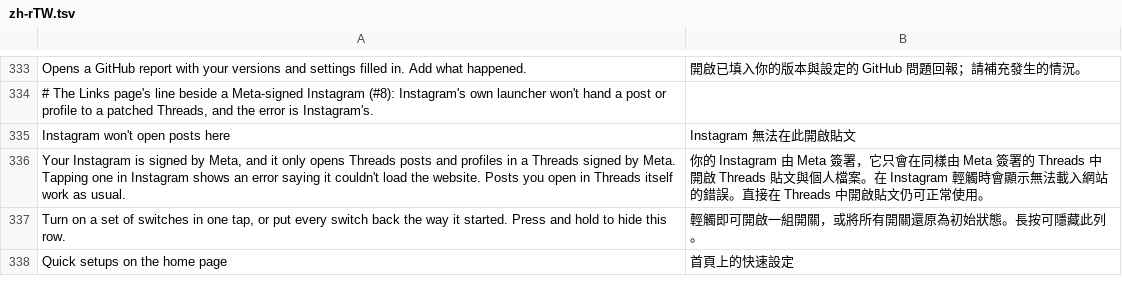
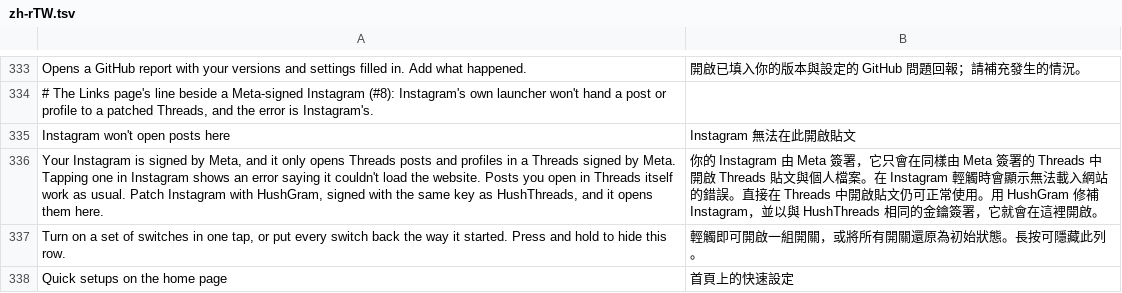
Before and after one commit to SysAdminDoc/HushThreads, a TSV file: extensions/shared/library/src/main/l10n/zh-rTW.tsv, drawn as a sheet; only a part is shown, gaps mark what is left out.

```diff
--- a/extensions/shared/library/src/main/l10n/zh-rTW.tsv
+++ b/extensions/shared/library/src/main/l10n/zh-rTW.tsv
@@ -335,3 +335,3 @@ Opens a GitHub report with your versions and settings filled in. Add what happen
 Instagram won't open posts here	Instagram 無法在此開啟貼文
-Your Instagram is signed by Meta, and it only opens Threads posts and profiles in a Threads signed by Meta. Tapping one in Instagram shows an error saying it couldn't load the website. Posts you open in Threads itself work as usual.	你的 Instagram 由 Meta 簽署，它只會在同樣由 Meta 簽署的 Threads 中開啟 Threads 貼文與個人檔案。在 Instagram 輕觸時會顯示無法載入網站的錯誤。直接在 Threads 中開啟貼文仍可正常使用。
+Your Instagram is signed by Meta, and it only opens Threads posts and profiles in a Threads signed by Meta. Tapping one in Instagram shows an error saying it couldn't load the website. Posts you open in Threads itself work as usual. Patch Instagram with HushGram, signed with the same key as HushThreads, and it opens them here.	你的 Instagram 由 Meta 簽署，它只會在同樣由 Meta 簽署的 Threads 中開啟 Threads 貼文與個人檔案。在 Instagram 輕觸時會顯示無法載入網站的錯誤。直接在 Threads 中開啟貼文仍可正常使用。用 HushGram 修補 Instagram，並以與 HushThreads 相同的金鑰簽署，它就會在這裡開啟。
 Turn on a set of switches in one tap, or put every switch back the way it started. Press and hold to hide this row.	輕觸即可開啟一組開關，或將所有開關還原為初始狀態。長按可隱藏此列。
```
Also changed, not shown: extensions/shared/library/src/main/l10n/de.tsv, extensions/shared/library/src/main/l10n/in.tsv, 10 other files.
